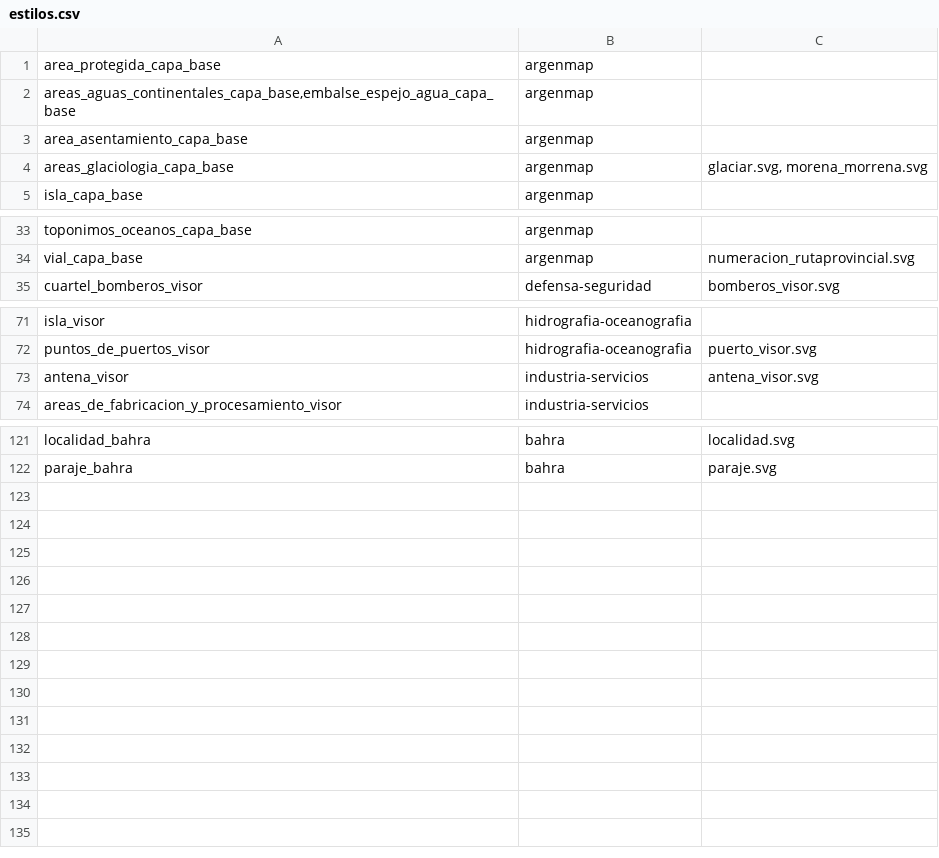
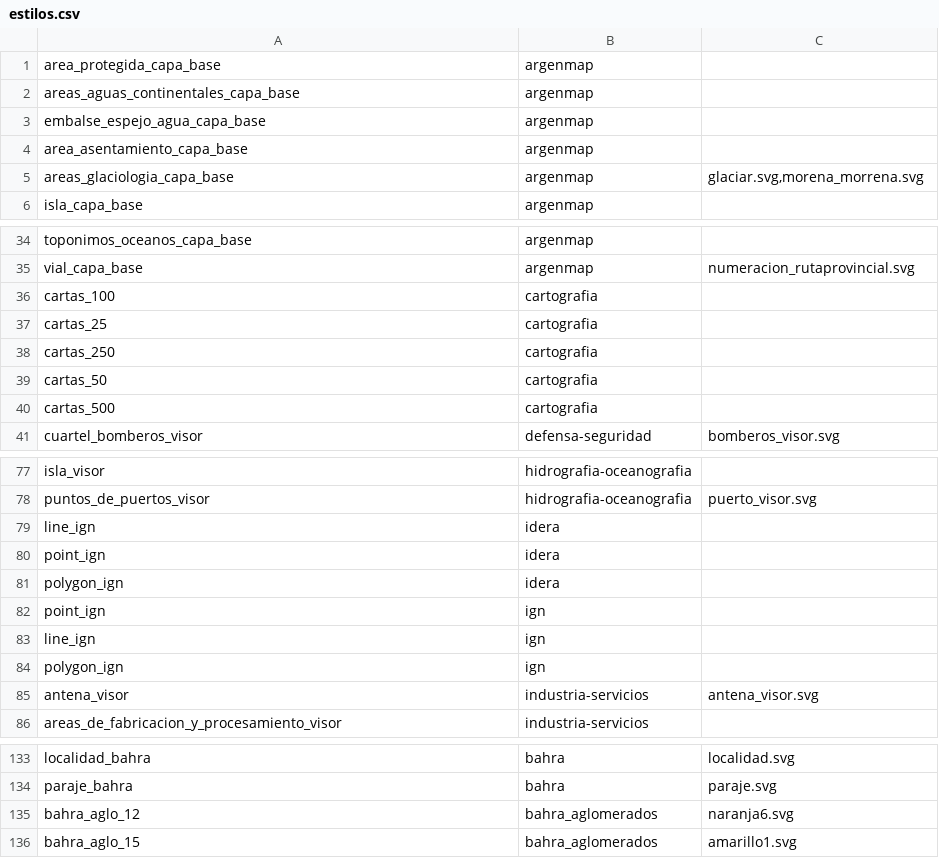
Before and after one commit to ign-argentina/catalogo-publicacion, a CSV file: estilos.csv, drawn as a sheet; only a part is shown, gaps mark what is left out; the diff covers the shown part only.

```diff
--- a/estilos.csv
+++ b/estilos.csv
@@ -1,5 +1,6 @@
 area_protegida_capa_base;argenmap;;
-areas_aguas_continentales_capa_base,embalse_espejo_agua_capa_base;argenmap;;
+areas_aguas_continentales_capa_base;argenmap;;
+embalse_espejo_agua_capa_base;argenmap;;
 area_asentamiento_capa_base;argenmap;;
-areas_glaciologia_capa_base;argenmap;glaciar.svg, morena_morrena.svg;
+areas_glaciologia_capa_base;argenmap;glaciar.svg,morena_morrena.svg;
 isla_capa_base;argenmap;;
@@ -34,2 +35,7 @@ toponimos_oceanos_capa_base;argenmap;;
 vial_capa_base;argenmap;numeracion_rutaprovincial.svg;
+cartas_100;cartografia;;
+cartas_25;cartografia;;
+cartas_250;cartografia;;
+cartas_50;cartografia;;
+cartas_500;cartografia;;
 cuartel_bomberos_visor;defensa-seguridad;bomberos_visor.svg;
@@ -72,2 +78,8 @@ isla_visor;hidrografia-oceanografia;;
 puntos_de_puertos_visor;hidrografia-oceanografia;puerto_visor.svg;
+line_ign;idera;;
+point_ign;idera;;
+polygon_ign;idera;;
+point_ign;ign;;
+line_ign;ign;;
+polygon_ign;ign;;
 antena_visor;industria-servicios;antena_visor.svg;
@@ -122 +134,3 @@ localidad_bahra;bahra;localidad.svg;
 paraje_bahra;bahra;paraje.svg;
+bahra_aglo_12;bahra_aglomerados;naranja6.svg;
+bahra_aglo_15;bahra_aglomerados;amarillo1.svg;
```
Also changed, not shown: 1 edited cell elsewhere in this file, grupo_capas.csv, 2 other files.
